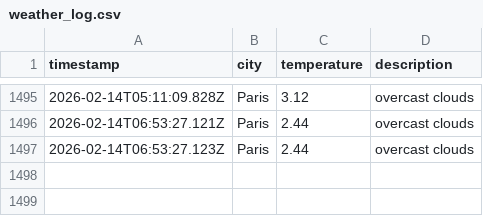
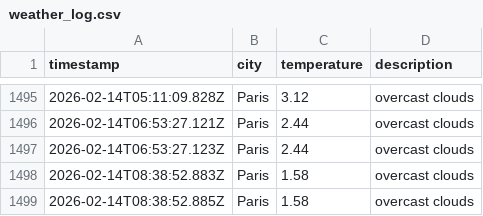
Before and after one commit to alex19heath-ui/Data-Ops-weather-js, a CSV file: data/weather_log.csv, drawn as a sheet; only a part is shown, gaps mark what is left out; the diff names each change by its address in the sheet, - before the commit and + after, or states it on an @@ line.

```diff
--- a/data/weather_log.csv
+++ b/data/weather_log.csv
+row 1498: 2026-02-14T08:38:52.883Z | Paris | 1.58 | overcast clouds
+row 1499: 2026-02-14T08:38:52.885Z | Paris | 1.58 | overcast clouds
```
Also changed, not shown: 1 other file.
